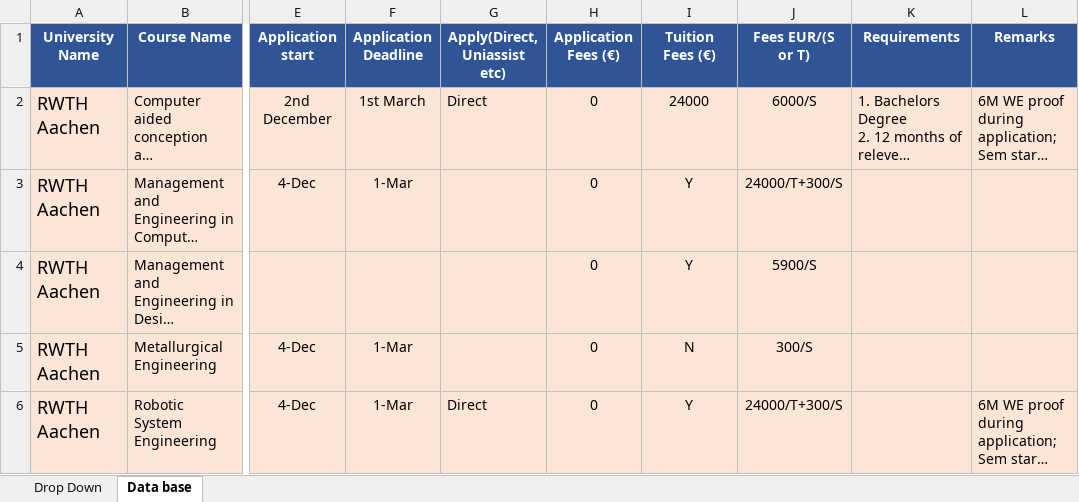
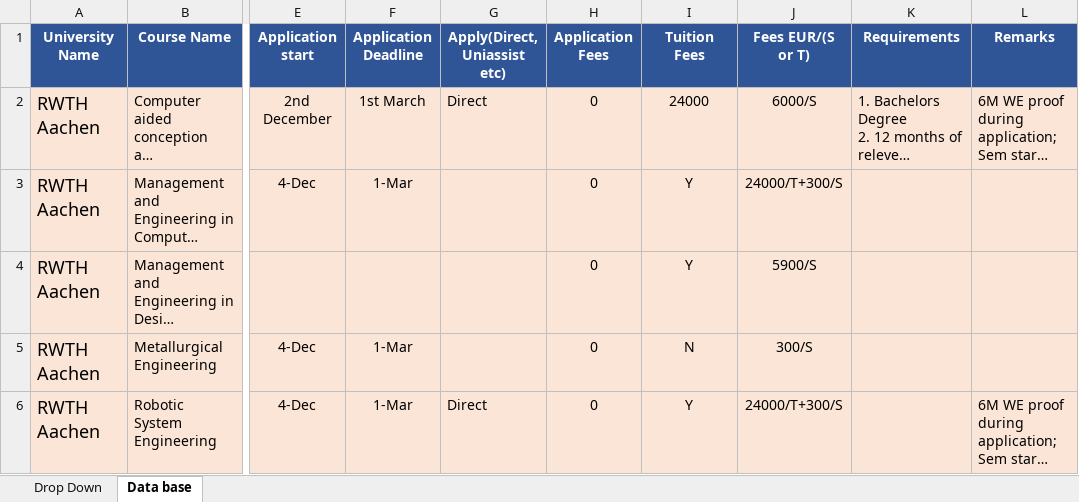
Before and after one commit to Betto1994/university-course-filter, an Excel workbook: universities_courses.xlsx, sheet Data base, drawn as a sheet; only a part is shown, gaps mark what is left out; long unchanged cells end in …; values as stored, in another font and other column widths than the file's, no borders; the diff names each change by its address in the sheet, - before the commit and + after, or states it on an @@ line.

Commit message:
Add files via upload

```diff
--- a/universities_courses.xlsx (sheet Data base)
+++ b/universities_courses.xlsx (sheet Data base)
-H1: Application Fees (€)
+H1: Application Fees
-I1: Tuition Fees (€)
+I1: Tuition Fees
```
